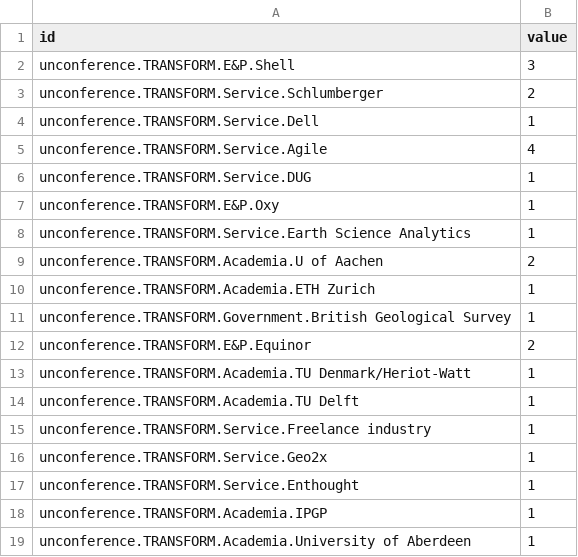
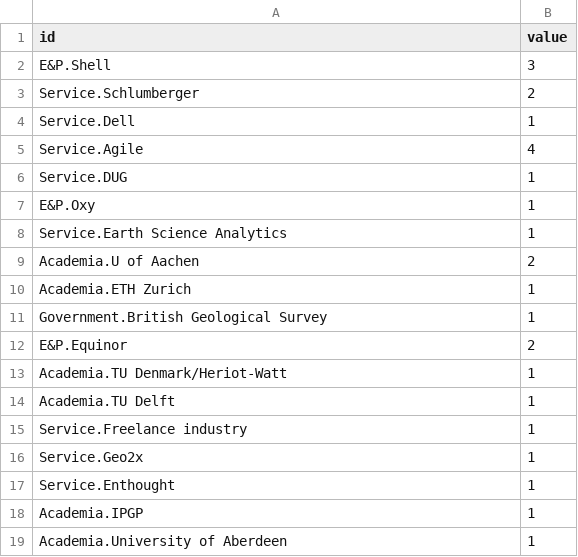
Before and after one commit to feel1nwill/geo_notes, a CSV file: swung_conferences/2019-05-24_TRANSFORM_Instituts_d3format.csv, drawn as a sheet.

Commit message:
TRANSFORM instituts remove unnecessary bits
Remove unnecessary bits in front of institutions list entries

```diff
--- a/swung_conferences/2019-05-24_TRANSFORM_Instituts_d3format.csv
+++ b/swung_conferences/2019-05-24_TRANSFORM_Instituts_d3format.csv
@@ -1,19 +1,19 @@
 id,value
-unconference.TRANSFORM.E&P.Shell,3
-unconference.TRANSFORM.Service.Schlumberger,2
-unconference.TRANSFORM.Service.Dell,1
-unconference.TRANSFORM.Service.Agile,4
-unconference.TRANSFORM.Service.DUG,1
-unconference.TRANSFORM.E&P.Oxy,1
-unconference.TRANSFORM.Service.Earth Science Analytics,1
-unconference.TRANSFORM.Academia.U of Aachen,2
-unconference.TRANSFORM.Academia.ETH Zurich,1
-unconference.TRANSFORM.Government.British Geological Survey,1
-unconference.TRANSFORM.E&P.Equinor,2
-unconference.TRANSFORM.Academia.TU Denmark/Heriot-Watt,1
-unconference.TRANSFORM.Academia.TU Delft,1
-unconference.TRANSFORM.Service.Freelance industry,1
-unconference.TRANSFORM.Service.Geo2x,1
-unconference.TRANSFORM.Service.Enthought,1
-unconference.TRANSFORM.Academia.IPGP,1
-unconference.TRANSFORM.Academia.University of Aberdeen,1
+E&P.Shell,3
+Service.Schlumberger,2
+Service.Dell,1
+Service.Agile,4
+Service.DUG,1
+E&P.Oxy,1
+Service.Earth Science Analytics,1
+Academia.U of Aachen,2
+Academia.ETH Zurich,1
+Government.British Geological Survey,1
+E&P.Equinor,2
+Academia.TU Denmark/Heriot-Watt,1
+Academia.TU Delft,1
+Service.Freelance industry,1
+Service.Geo2x,1
+Service.Enthought,1
+Academia.IPGP,1
+Academia.University of Aberdeen,1
```
